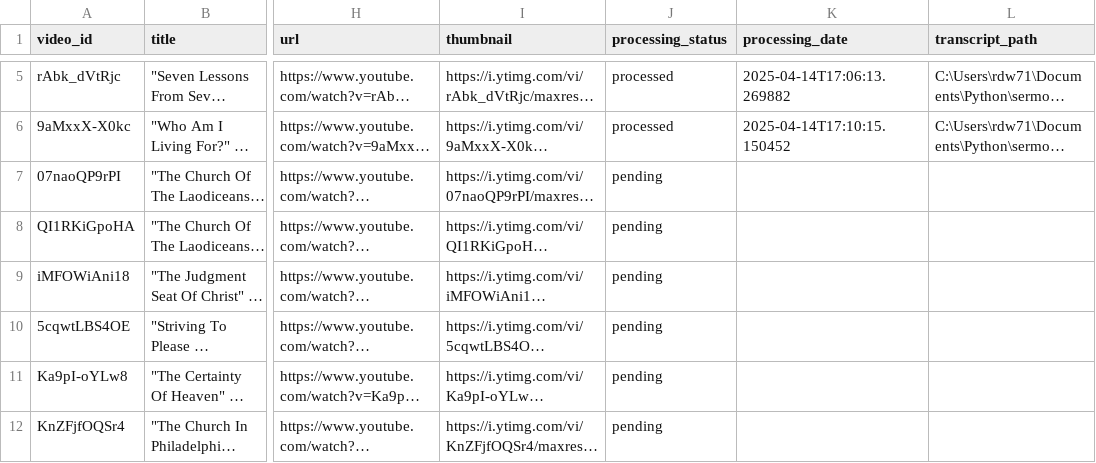
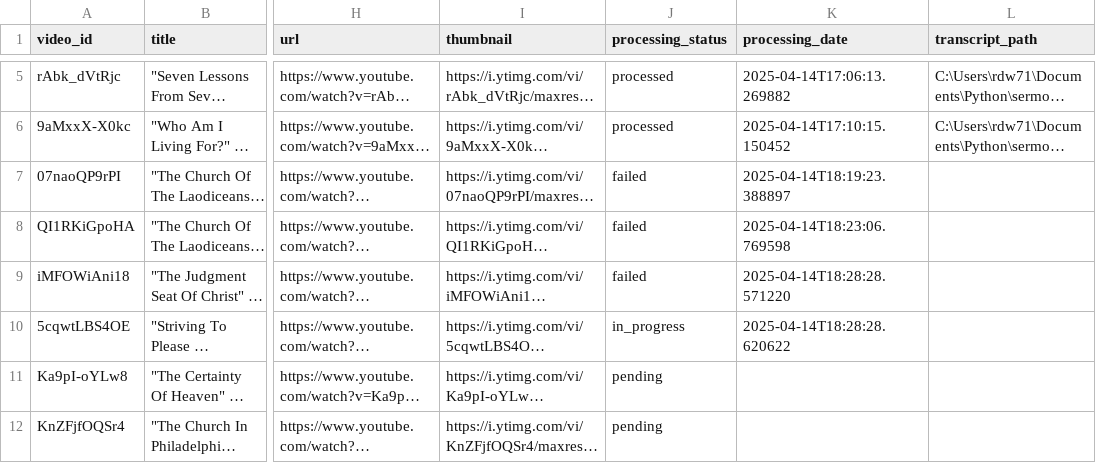
Before and after one commit to fellowship-digital-ministry/sermon-library, a CSV file: transcription/data/video_list.csv, drawn as a sheet; only a part is shown, gaps mark what is left out; long unchanged cells end in …; the diff names each change by its address in the sheet, - before the commit and + after, or states it on an @@ line.

```diff
--- a/transcription/data/video_list.csv
+++ b/transcription/data/video_list.csv
-J7:J9 (processing_status): pending
+J7:J9 (processing_status): failed
-K7 (processing_date): (empty)
+K7 (processing_date): 2025-04-14T18:19:23.388897
-K8 (processing_date): (empty)
+K8 (processing_date): 2025-04-14T18:23:06.769598
-K9 (processing_date): (empty)
+K9 (processing_date): 2025-04-14T18:28:28.571220
-J10 (processing_status): pending
+J10 (processing_status): in_progress
-K10 (processing_date): (empty)
+K10 (processing_date): 2025-04-14T18:28:28.620622
```
Also changed, not shown: 13 other files.
